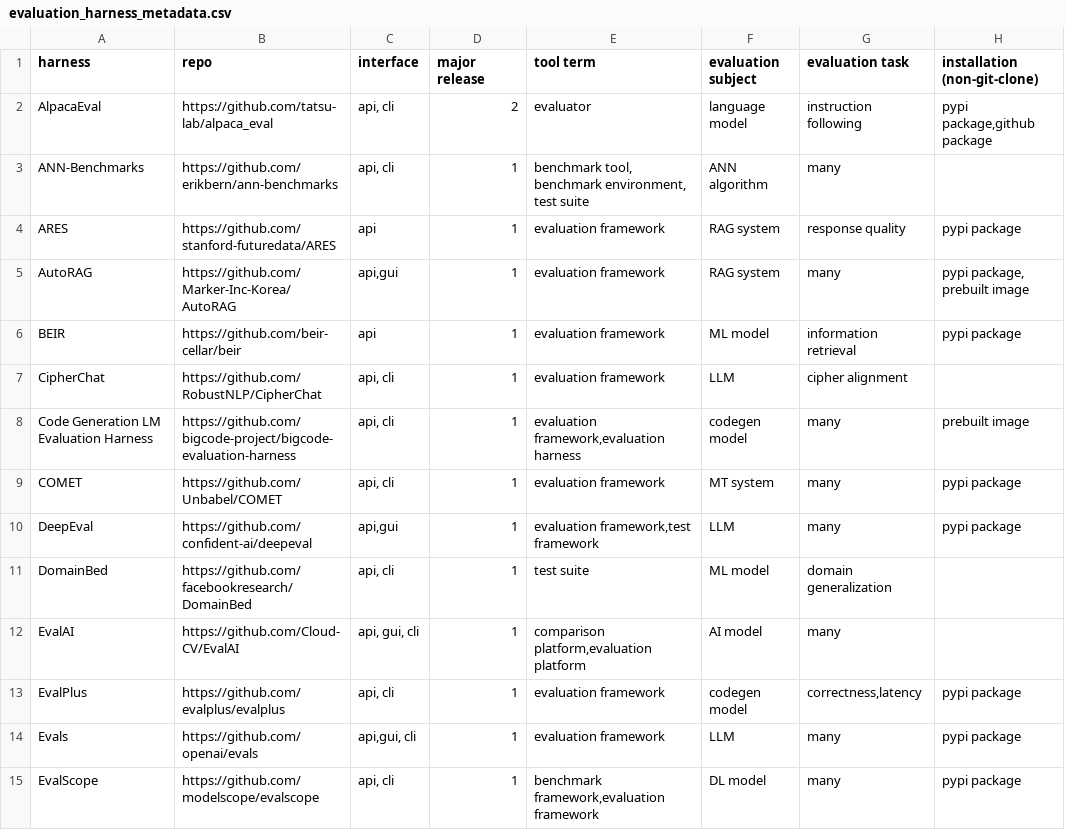
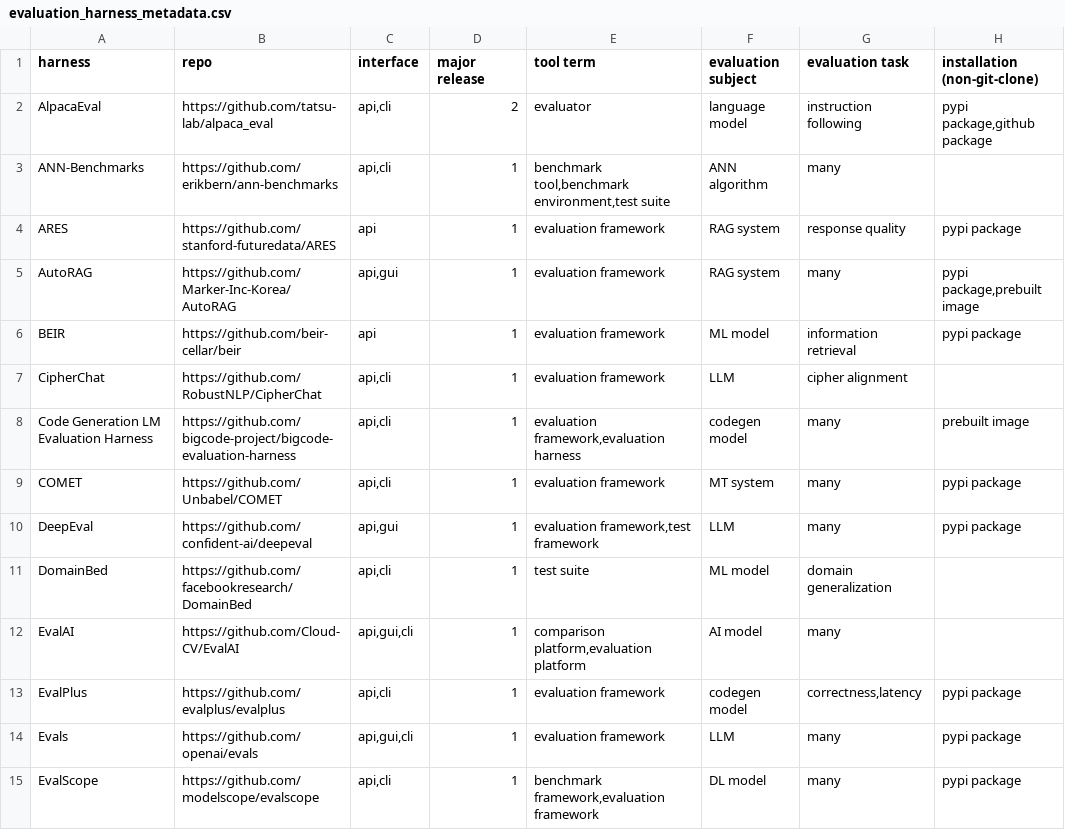
Before and after one commit to zhimin-z/EvalEng, a CSV file: data/evaluation_harness_metadata.csv, drawn as a sheet; only a part is shown; the diff covers the shown part only; the diff names each change by its address in the sheet, - before the commit and + after, or states it on an @@ line.

```diff
--- a/data/evaluation_harness_metadata.csv
+++ b/data/evaluation_harness_metadata.csv
-C2:C3 (interface): api, cli
+C2:C3 (interface): api,cli
-E3 (tool term): benchmark tool, benchmark environment, test suite
+E3 (tool term): benchmark tool,benchmark environment,test suite
-H5 (installation (non-git-clone)): pypi package, prebuilt image
+H5 (installation (non-git-clone)): pypi package,prebuilt image
-C7:C9 (interface): api, cli
+C7:C9 (interface): api,cli
-C11 (interface): api, cli
+C11 (interface): api,cli
-C12 (interface): api, gui, cli
+C12 (interface): api,gui,cli
-C13 (interface): api, cli
+C13 (interface): api,cli
-C14 (interface): api,gui, cli
+C14 (interface): api,gui,cli
-C15 (interface): api, cli
+C15 (interface): api,cli
```
Also changed, not shown: 47 edited cells elsewhere in this file, 1 other file.
